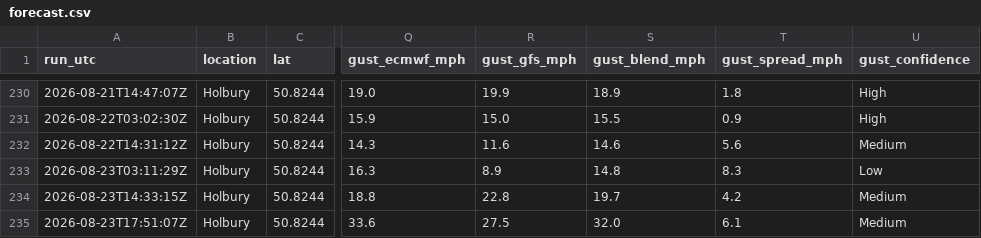
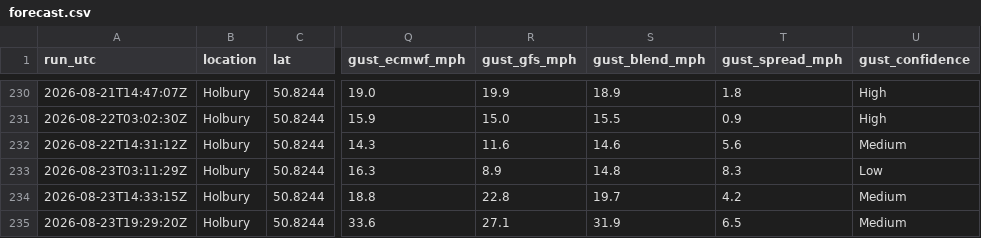
Before and after one commit to alivebe-a11y/weat, a CSV file: data/forecast.csv, drawn as a sheet; only a part is shown, gaps mark what is left out; the diff names each change by its address in the sheet, - before the commit and + after, or states it on an @@ line.

```diff
--- a/data/forecast.csv
+++ b/data/forecast.csv
-A235 (run_utc): 2026-08-23T17:51:07Z
+A235 (run_utc): 2026-08-23T19:29:20Z
-R235 (gust_gfs_mph): 27.5
+R235 (gust_gfs_mph): 27.1
-S235 (gust_blend_mph): 32.0
+S235 (gust_blend_mph): 31.9
-T235 (gust_spread_mph): 6.1
+T235 (gust_spread_mph): 6.5
```
